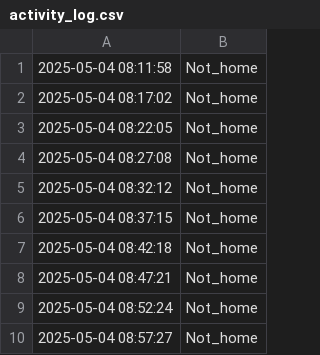
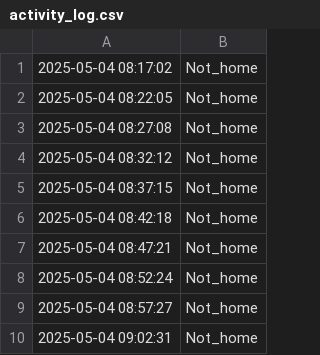
Before and after one commit to jalal6d6f/jalal.github.io, a CSV file: activity_log.csv, drawn as a sheet; removed rows and columns are numbered as before the commit, all else as after; the diff names each change by its address in the sheet, - before the commit and + after, or states it on an @@ line.

Commit message:
Update: 2025-05-04 09:02:32

```diff
--- a/activity_log.csv
+++ b/activity_log.csv
-row 1: 2025-05-04 08:11:58 | Not_home
+row 10: 2025-05-04 09:02:31 | Not_home
```
